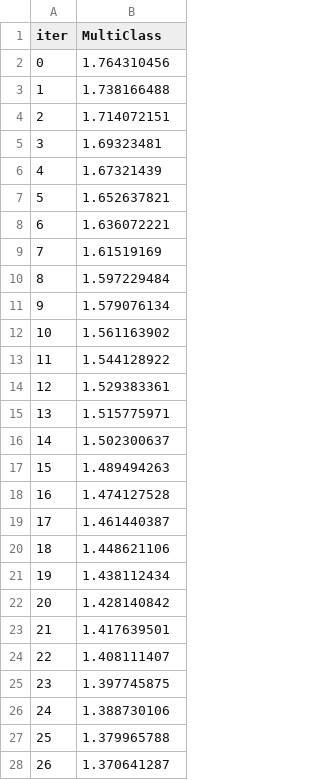
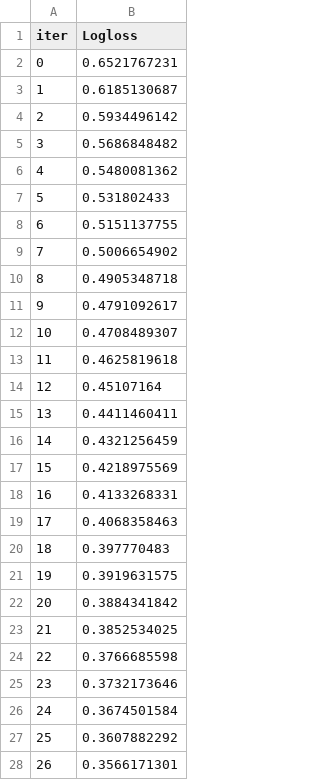
Before and after one commit to Aaditya260305/Multimodal-Machine-Learning-for-Credit-Modeling, a TSV file: catboost_info/learn_error.tsv, drawn as a sheet; only a part is shown; the diff covers the shown part only.

```diff
--- a/catboost_info/learn_error.tsv
+++ b/catboost_info/learn_error.tsv
@@ -1,28 +1,28 @@
-iter	MultiClass
-0	1.764310456
-1	1.738166488
-2	1.714072151
-3	1.69323481
-4	1.67321439
-5	1.652637821
-6	1.636072221
-7	1.61519169
-8	1.597229484
-9	1.579076134
-10	1.561163902
-11	1.544128922
-12	1.529383361
-13	1.515775971
-14	1.502300637
-15	1.489494263
-16	1.474127528
-17	1.461440387
-18	1.448621106
-19	1.438112434
-20	1.428140842
-21	1.417639501
-22	1.408111407
-23	1.397745875
-24	1.388730106
-25	1.379965788
-26	1.370641287
+iter	Logloss
+0	0.6521767231
+1	0.6185130687
+2	0.5934496142
+3	0.5686848482
+4	0.5480081362
+5	0.531802433
+6	0.5151137755
+7	0.5006654902
+8	0.4905348718
+9	0.4791092617
+10	0.4708489307
+11	0.4625819618
+12	0.45107164
+13	0.4411460411
+14	0.4321256459
+15	0.4218975569
+16	0.4133268331
+17	0.4068358463
+18	0.397770483
+19	0.3919631575
+20	0.3884341842
+21	0.3852534025
+22	0.3766685598
+23	0.3732173646
+24	0.3674501584
+25	0.3607882292
+26	0.3566171301
```
Also changed, not shown: 73 edited cells elsewhere in this file, catboost_info/time_left.tsv, multiclass_without_ticker.csv, 10 other files.
